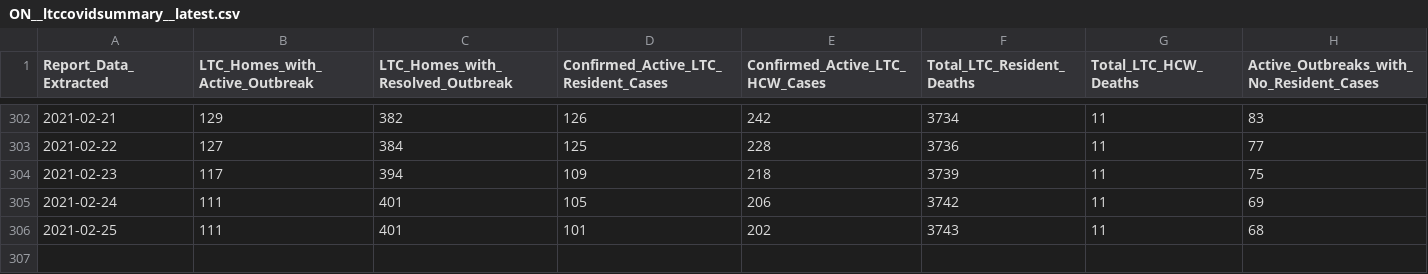
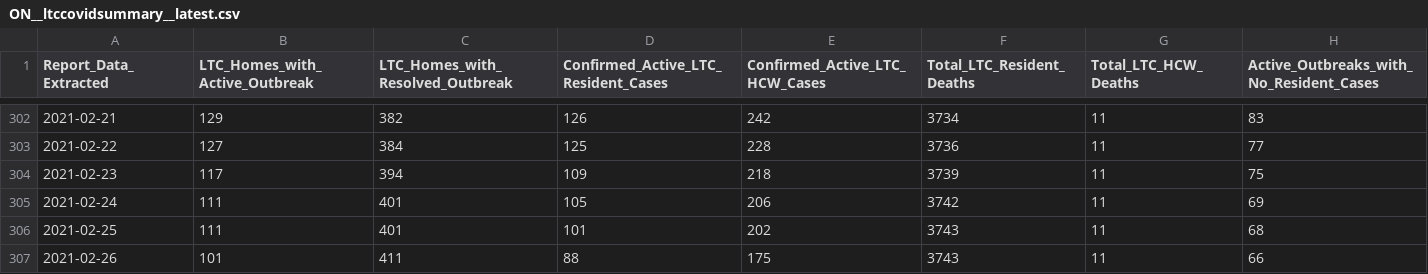
Before and after one commit to dlanger/coronavirus-hc-infobase-archive, a CSV file: ON__ltccovidsummary__latest.csv, drawn as a sheet; only a part is shown, gaps mark what is left out.

```diff
--- a/ON__ltccovidsummary__latest.csv
+++ b/ON__ltccovidsummary__latest.csv
@@ -306 +306,2 @@
 2021-02-25,111,401,101,202,3743,11,68
+2021-02-26,101,411,88,175,3743,11,66
```
Also changed, not shown: 3 other files.
